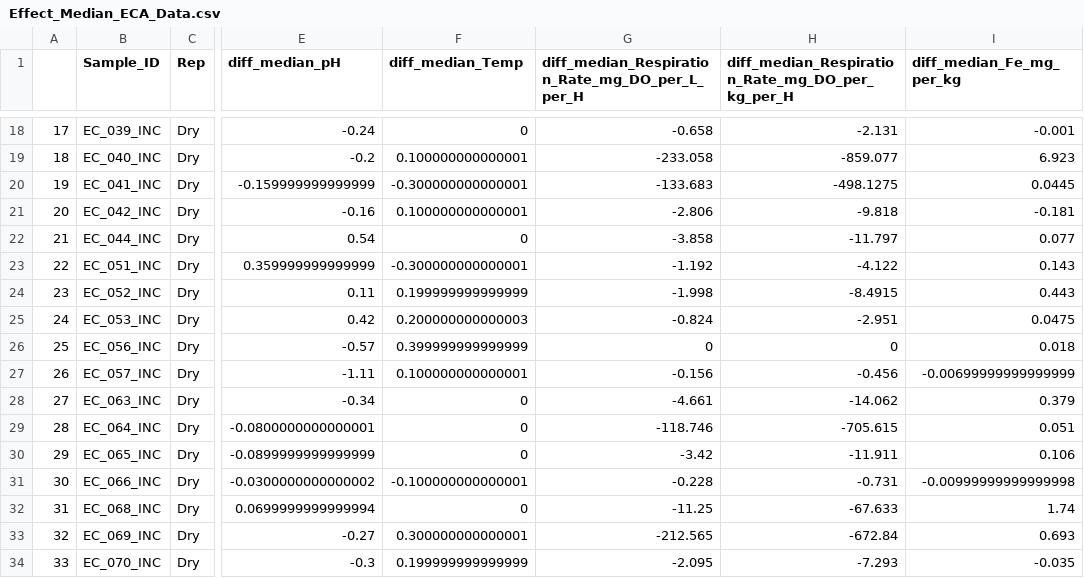
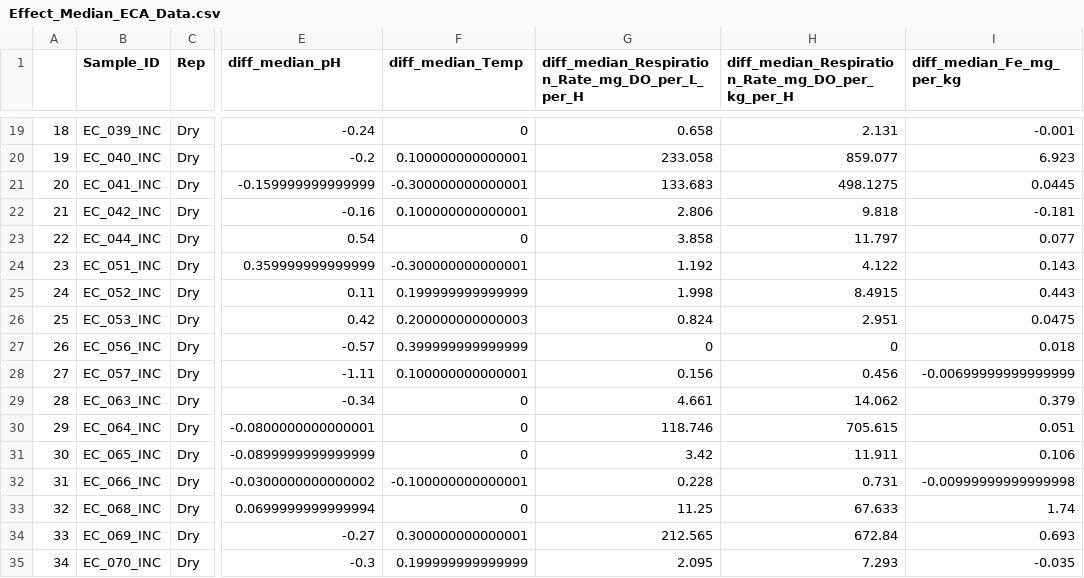
Before and after one commit to WHONDRS-Hub/ECA_Multireactor_Incubations, a CSV file: Data/Cleaned Data/Effect_Median_ECA_Data.csv, drawn as a sheet; only a part is shown, gaps mark what is left out; addresses are those after the commit; the diff covers the shown part only; the diff names each change by its address in the sheet, - before the commit and + after, or states it on an @@ line.

```diff
--- a/Data/Cleaned Data/Effect_Median_ECA_Data.csv
+++ b/Data/Cleaned Data/Effect_Median_ECA_Data.csv
@@ column A renumbered from row 11 down @@
-G19: -0.658
+G19: 0.658
-H19: -2.131
+H19: 2.131
-G20: -233.058
+G20: 233.058
-H20: -859.077
+H20: 859.077
-G21: -133.683
+G21: 133.683
-H21: -498.1275
+H21: 498.1275
-G22: -2.806
+G22: 2.806
-H22: -9.818
+H22: 9.818
-G23: -3.858
+G23: 3.858
-H23: -11.797
+H23: 11.797
-G24: -1.192
+G24: 1.192
-H24: -4.122
+H24: 4.122
-G25: -1.998
+G25: 1.998
-H25: -8.4915
+H25: 8.4915
-G26: -0.824
+G26: 0.824
-H26: -2.951
+H26: 2.951
-G28: -0.156
+G28: 0.156
-H28: -0.456
+H28: 0.456
-G29: -4.661
+G29: 4.661
-H29: -14.062
+H29: 14.062
-G30: -118.746
+G30: 118.746
-H30: -705.615
+H30: 705.615
-G31: -3.42
+G31: 3.42
-H31: -11.911
+H31: 11.911
-G32: -0.228
+G32: 0.228
-H32: -0.731
+H32: 0.731
-G33: -11.25
+G33: 11.25
-H33: -67.633
+H33: 67.633
-G34: -212.565
+G34: 212.565
-H34: -672.84
+H34: 672.84
-G35: -2.095
+G35: 2.095
-H35: -7.293
+H35: 7.293
```
Also changed, not shown: 1 added row and 70 edited cells elsewhere in this file, Data/Cleaned Data/All_ECA_Data_05-08-2024.csv, Data/Cleaned Data/Medians_ECA_Data.csv.
